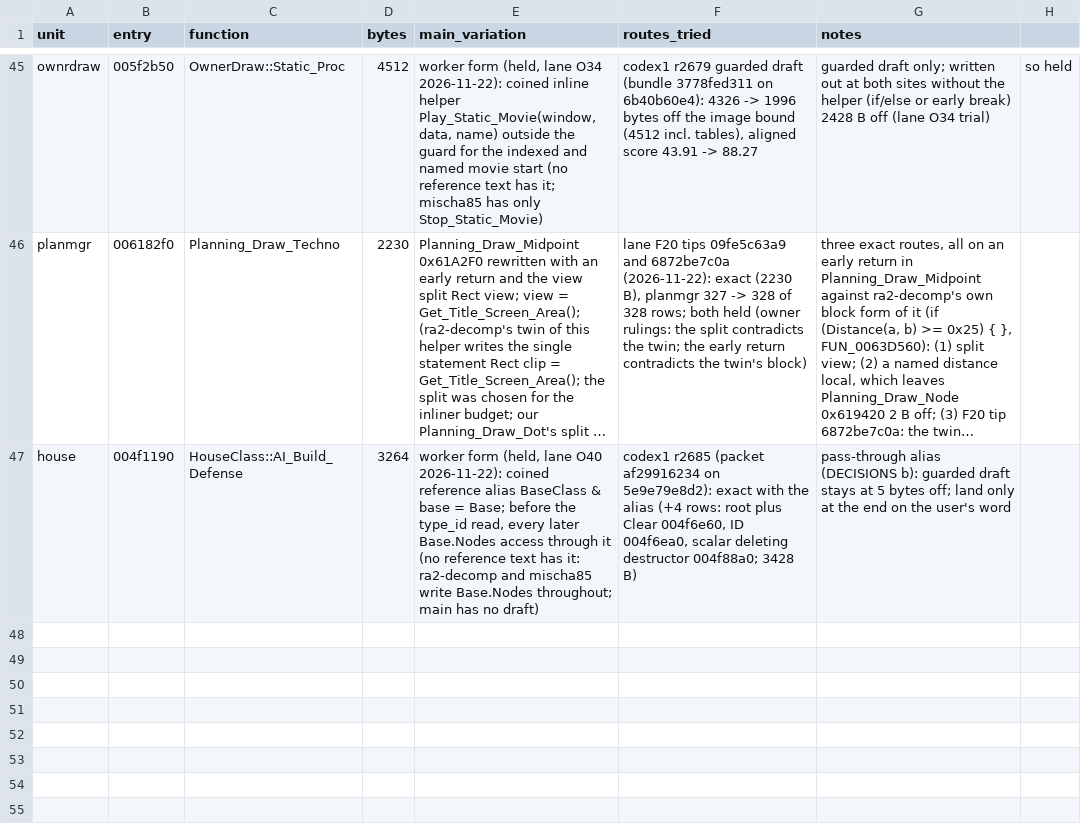
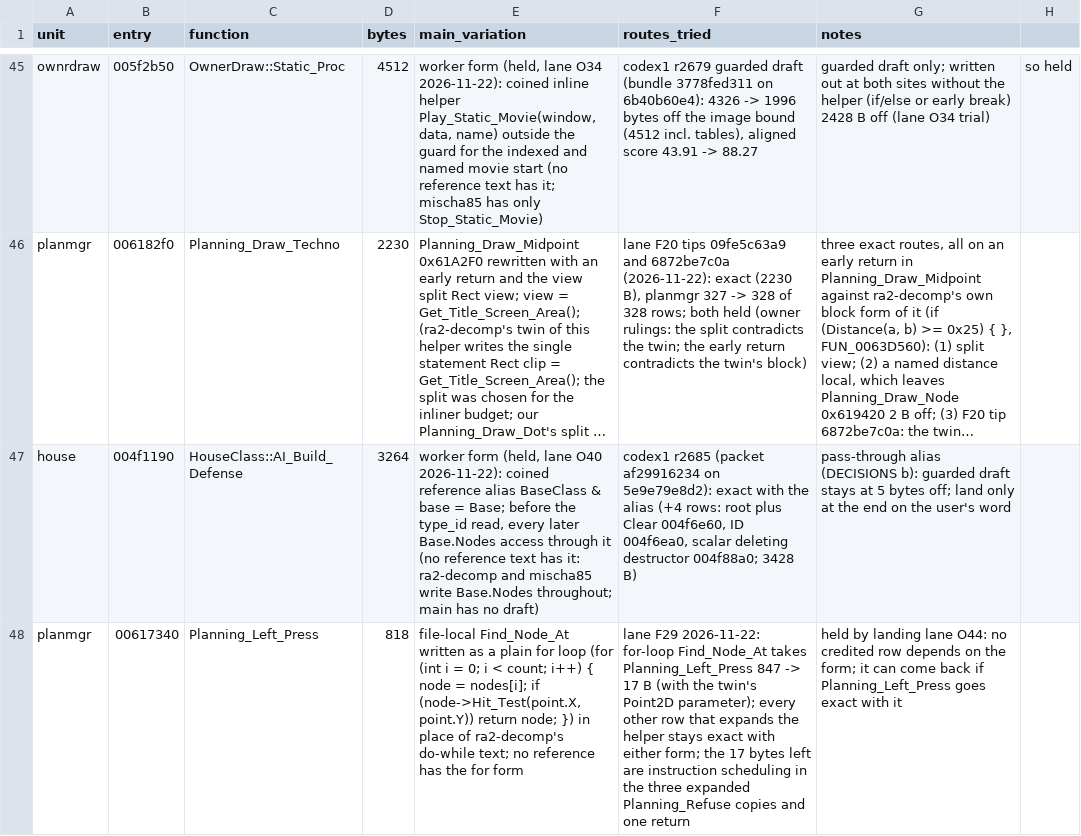
Before and after one commit to meastes/redalert2-decomp, a CSV file: rebuild/manifest/variation_candidates.csv, drawn as a sheet; only a part is shown, gaps mark what is left out; long unchanged cells end in …; the diff names each change by its address in the sheet, - before the commit and + after, or states it on an @@ line.

```diff
--- a/rebuild/manifest/variation_candidates.csv
+++ b/rebuild/manifest/variation_candidates.csv
+row 48: planmgr | 00617340 | Planning_Left_Press | 818 | file-local Find_Node_At written as a plain for loop (for (int i = 0; i < count; i++) { node = nodes[i]; if (node->Hit_Test(point.X, point.Y)) return node; }) in place of ra2-decomp's do-while text; no reference has the for form | lane F29 2026-11-22: for-loop Find_Node_At takes Planning_Left_Press 847 -> 17 B (with the twin's Point2D parameter); every other row that expands the helper stays exact with either form; the 17 bytes left are instruction scheduling in the three expanded Planning_Refuse copies and one return | held by landing lane O44: no credited row depends on the form; it can come back if Planning_Left_Press goes exact with it
```
Also changed, not shown: rebuild/manifest/flex_menu.csv, rebuild/manifest/progress.csv, 42 other files.
